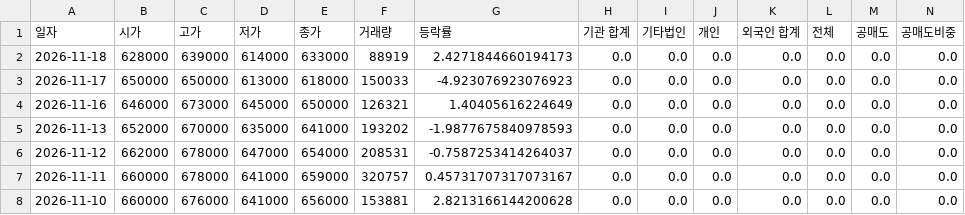
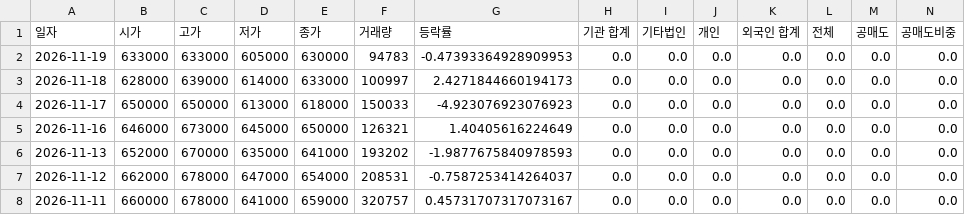
Before and after one commit to ccyun95/Shipbuilding_heavy_defense_industry_work, a CSV file: data/Hanwha_Aerospace_012450_stock_data.csv, drawn as a sheet; only a part is shown; the shorter side is filled out with more unchanged rows; addresses are those after the commit; rows hold the shown columns only; the diff names each change by its address in the sheet, - before the commit and + after, or states it on an @@ line.

```diff
--- a/data/Hanwha_Aerospace_012450_stock_data.csv
+++ b/data/Hanwha_Aerospace_012450_stock_data.csv
+row 2: 2026-11-19 | 633000 | 633000 | 605000 | 630000 | 94783 | -0.47393364928909953 | 0.0 | 0.0 | 0.0 | 0.0 | 0.0 | 0.0 | 0.0
-F3 (거래량): 88919
+F3 (거래량): 100997
```
Also changed, not shown: data/HD_Hyundai_Heavy_Industries_329180_stock_data.csv, data/Hanwha_Ocean_042660_stock_data.csv, 16 other files.
